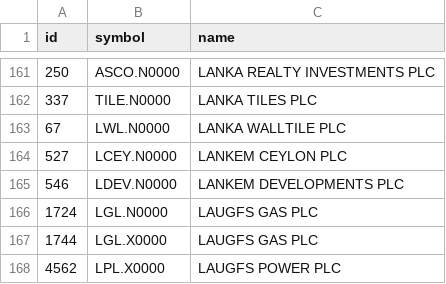
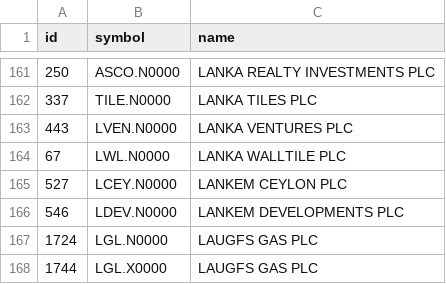
Before and after one commit to dahamdeshapriya6-hub/cse-bot, a CSV file: data/shares.csv, drawn as a sheet; only a part is shown, gaps mark what is left out; the shorter side is filled out with more unchanged rows.

```diff
--- a/data/shares.csv
+++ b/data/shares.csv
@@ -162,2 +162,3 @@ id,symbol,name
 337,TILE.N0000,LANKA TILES PLC
+443,LVEN.N0000,LANKA VENTURES PLC
 67,LWL.N0000,LANKA WALLTILE PLC
```
Also changed, not shown: data/history.csv, 3 other files.
